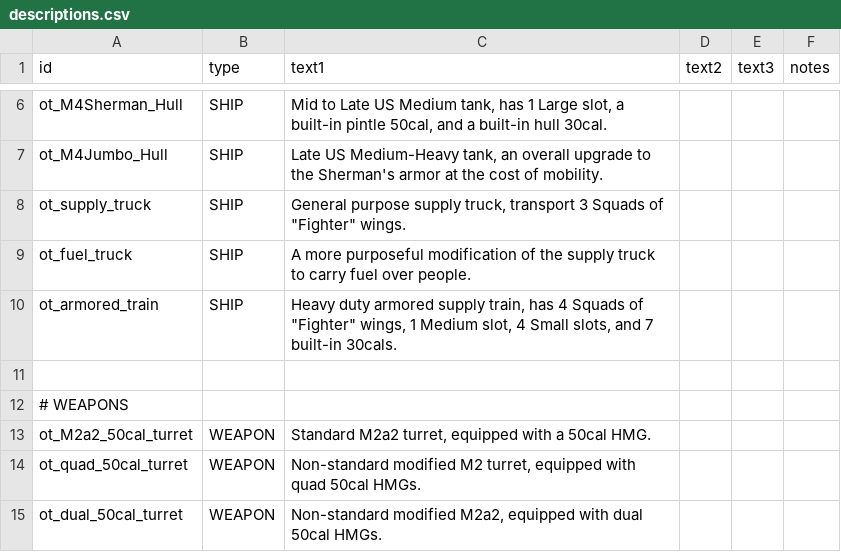
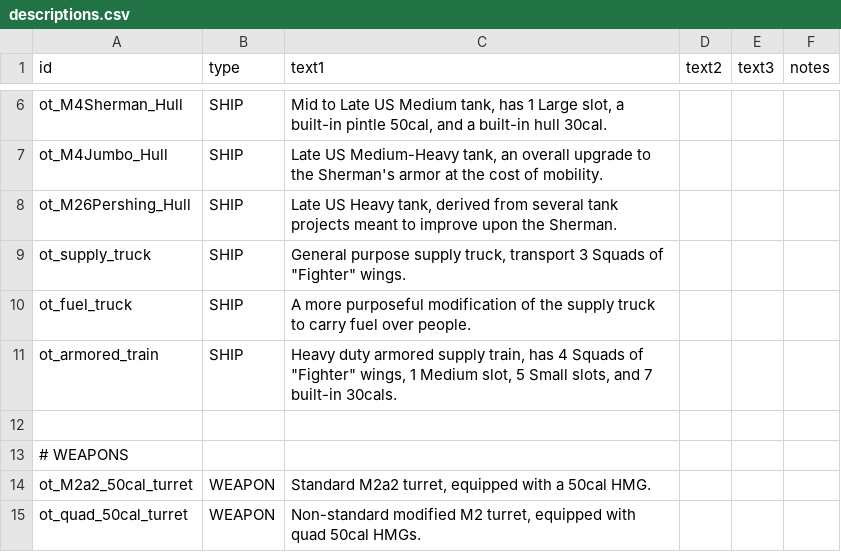
Before and after one commit to OfflcerSam/TankSector, a CSV file: data/strings/descriptions.csv, drawn as a sheet; only a part is shown, gaps mark what is left out; the shorter side is filled out with more unchanged rows.

```diff
--- a/data/strings/descriptions.csv
+++ b/data/strings/descriptions.csv
@@ -7,5 +7,6 @@ ot_M4Sherman_Hull,SHIP,"Mid to Late US Medium tank, has 1 Large slot, a built-in
 ot_M4Jumbo_Hull,SHIP,"Late US Medium-Heavy tank, an overall upgrade to the Sherman's armor at the cost of mobility.",,,
+ot_M26Pershing_Hull,SHIP,"Late US Heavy tank, derived from several tank projects meant to improve upon the Sherman.",,,
 ot_supply_truck,SHIP,"General purpose supply truck, transport 3 Squads of ""Fighter"" wings.",,,
 ot_fuel_truck,SHIP,A more purposeful modification of the supply truck to carry fuel over people.,,,
-ot_armored_train,SHIP,"Heavy duty armored supply train, has 4 Squads of ""Fighter"" wings, 1 Medium slot, 4 Small slots, and 7 built-in 30cals.",,,
+ot_armored_train,SHIP,"Heavy duty armored supply train, has 4 Squads of ""Fighter"" wings, 1 Medium slot, 5 Small slots, and 7 built-in 30cals.",,,
 ,,,,,
```
Also changed, not shown: data/campaign/sim_opponents.csv, data/hulls/ship_data.csv, 11 other files.
